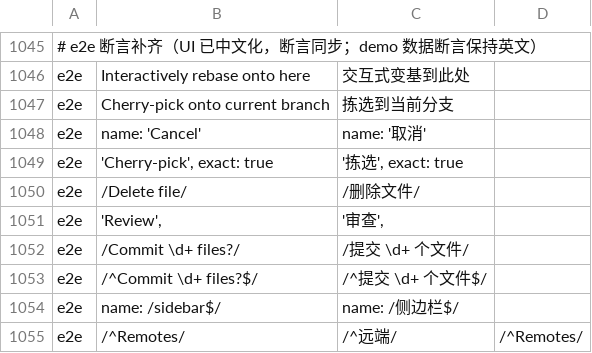
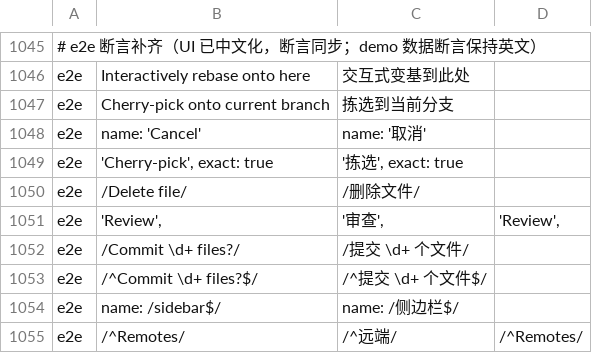
Before and after one commit to wuwuzhazha/angkorgit-zh, a TSV file: zh-dict/dict.tsv, drawn as a sheet; only a part is shown, gaps mark what is left out.

Commit message:
fix(i18n): Review 断言条目补 anchor

```diff
--- a/zh-dict/dict.tsv
+++ b/zh-dict/dict.tsv
@@ -1050,3 +1050,3 @@ e2e	'Cherry-pick', exact: true	'拣选', exact: true
 e2e	/Delete file/	/删除文件/
-e2e	'Review',	'审查',
+e2e	'Review',	'审查',	'Review',
 e2e	/Commit \d+ files?/	/提交 \d+ 个文件/
```
